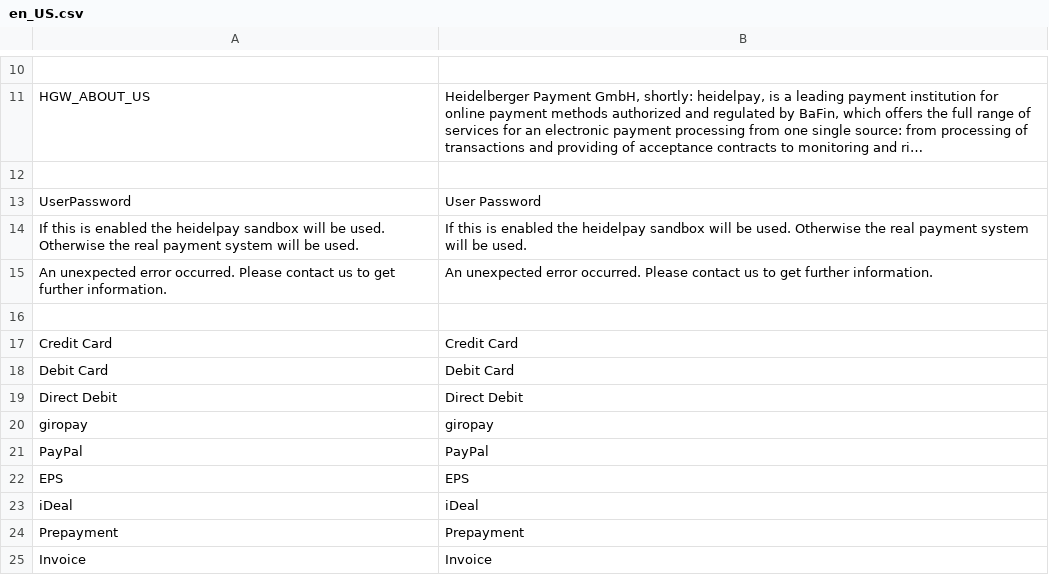
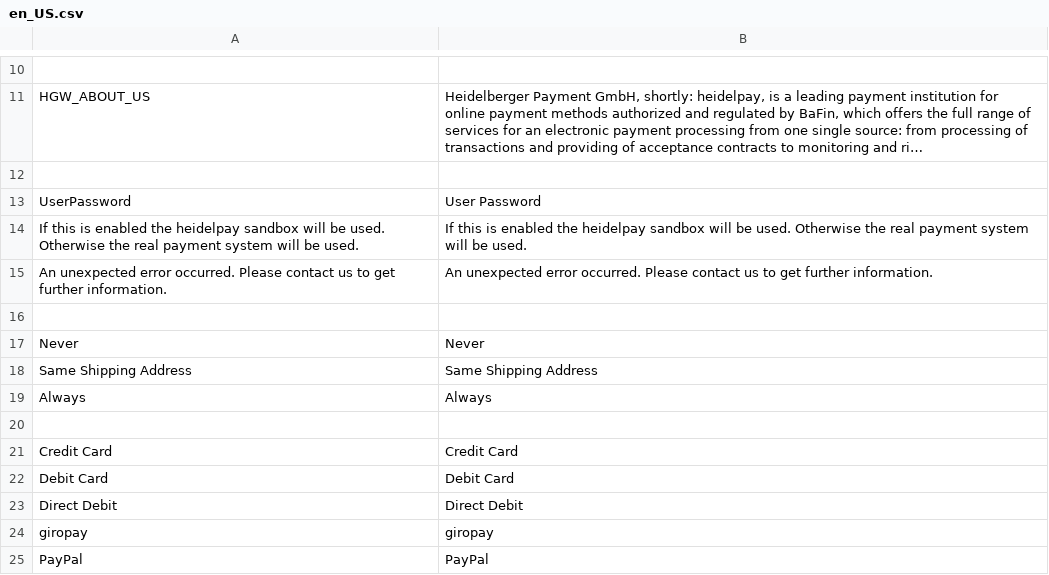
Before and after one commit to heidelpay/magento2, a CSV file: i18n/en_US.csv, drawn as a sheet; only a part is shown, gaps mark what is left out; the shorter side is filled out with more unchanged rows; long unchanged cells end in ….

```diff
--- a/i18n/en_US.csv
+++ b/i18n/en_US.csv
@@ -16,2 +16,6 @@
 
+"Never","Never"
+"Same Shipping Address","Same Shipping Address"
+"Always","Always"
+
 "Credit Card","Credit Card"
```
Also changed, not shown: i18n/de_DE.csv, 19 other files.
